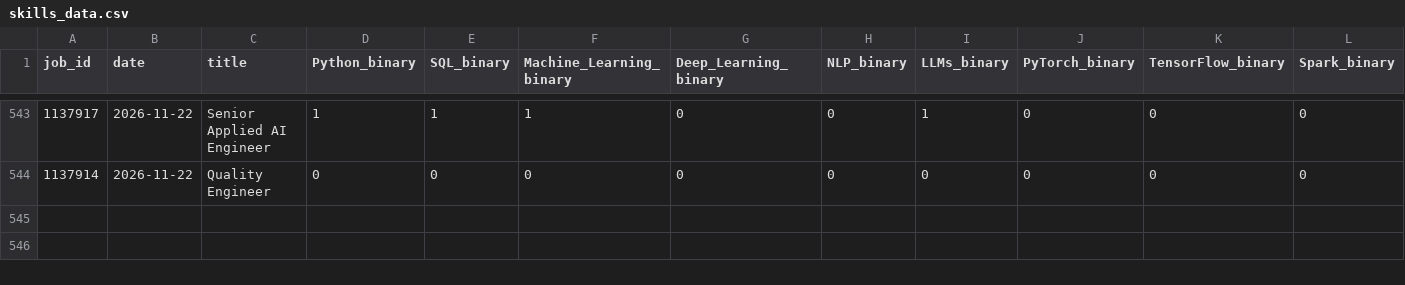
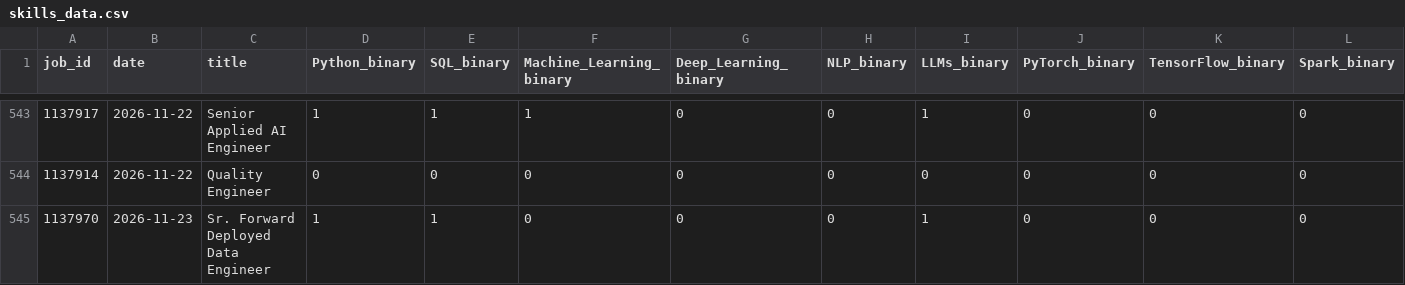
Before and after one commit to bence-szabo-git/Skill-Tracker-Data-Science, a CSV file: skills_data.csv, drawn as a sheet; only a part is shown, gaps mark what is left out; rows hold the shown columns only; the diff names each change by its address in the sheet, - before the commit and + after, or states it on an @@ line.

```diff
--- a/skills_data.csv
+++ b/skills_data.csv
+row 545: 1137970 | 2026-11-23 | Sr. Forward Deployed Data Engineer | 1 | 1 | 0 | 0 | 0 | 1 | 0 | 0 | 0
```
Also changed, not shown: 1 other file.
